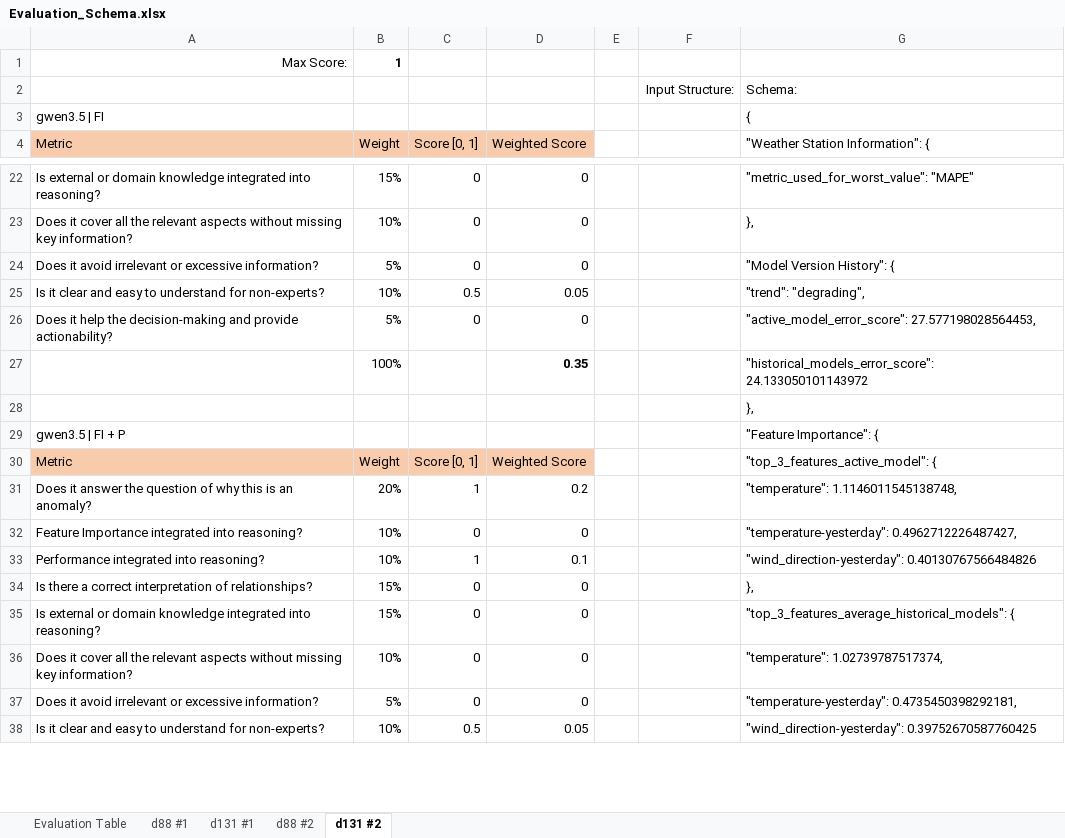
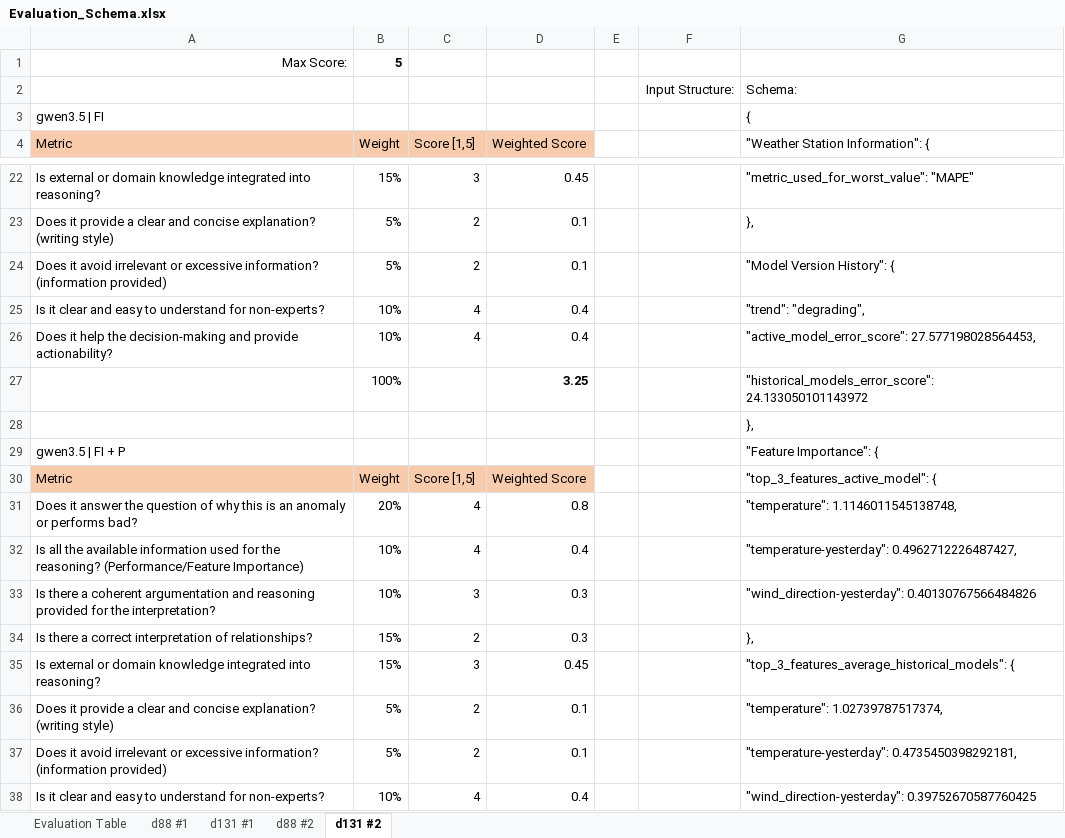
Before and after one commit to kwurster2708/Master_Thesis, an Excel workbook: Evaluation_Schema.xlsx, sheet d131 #2, drawn as a sheet; only a part is shown, gaps mark what is left out; values as stored, in another font and other column widths than the file's, no borders; removed rows and columns are numbered as before the commit, all else as after; the diff covers the shown part only; the diff names each change by its address in the sheet, - before the commit and + after, or states it on an @@ line.

```diff
--- a/Evaluation_Schema.xlsx (sheet d131 #2)
+++ b/Evaluation_Schema.xlsx (sheet d131 #2)
-B1 (Weight): 1
+B1 (Weight): 5
-C4: Score [0, 1]
+C4: Score [1,5]
-C22 (Score [1,5]): 0
+C22 (Score [1,5]): 3
-D22 (Weighted Score): 0
+D22 (Weighted Score): 0.45
-row 23: Does it cover all the relevant aspects without missing key information? | 10% | 0 | 0 |  |  | },
-row 24: Does it avoid irrelevant or excessive information? | 5% | 0 | 0 |  |  | "Model Version History": {
+row 23: Does it provide a clear and concise explanation? (writing style) | 5% | 2 | 0.1 |  |  | },
+row 24: Does it avoid irrelevant or excessive information? (information provided) | 5% | 2 | 0.1 |  |  | "Model Version History": {
-C25 (Score [1,5]): 0.5
+C25 (Score [1,5]): 4
-D25 (Weighted Score): 0.05
+D25 (Weighted Score): 0.4
-B26 (Weight): 5%
+B26 (Weight): 10%
-C26 (Score [1,5]): 0
+C26 (Score [1,5]): 4
-D26 (Weighted Score): 0
+D26 (Weighted Score): 0.4
-D27 (Weighted Score): 0.35
+D27 (Weighted Score): 3.25
-C30 (Score [1,5]): Score [0, 1]
+C30 (Score [1,5]): Score [1,5]
-A31 (Metric): …is an anomaly?
+A31 (Metric): …is an anomaly or performs bad?
-C31 (Score [1,5]): 1
+C31 (Score [1,5]): 4
-D31 (Weighted Score): 0.2
+D31 (Weighted Score): 0.8
-row 32: Feature Importance integrated into reasoning? | 10% | 0 | 0 |  |  | "temperature-yesterday": 0.4962712226487427,
-row 33: Performance integrated into reasoning? | 10% | 1 | 0.1 |  |  | "wind_direction-yesterday": 0.40130767566484826
+row 32: Is all the available information used for the reasoning? (Performance/Feature Importance) | 10% | 4 | 0.4 |  |  | "temperature-yesterday": 0.4962712226487427,
+row 33: Is there a coherent argumentation and reasoning provided for the interpretation? | 10% | 3 | 0.3 |  |  | "wind_direction-yesterday": 0.40130767566484826
-C34 (Score [1,5]): 0
+C34 (Score [1,5]): 2
-D34 (Weighted Score): 0
+D34 (Weighted Score): 0.3
-C35 (Score [1,5]): 0
+C35 (Score [1,5]): 3
-D35 (Weighted Score): 0
+D35 (Weighted Score): 0.45
-row 36: Does it cover all the relevant aspects without missing key information? | 10% | 0 | 0 |  |  | "temperature": 1.02739787517374,
-row 37: Does it avoid irrelevant or excessive information? | 5% | 0 | 0 |  |  | "temperature-yesterday": 0.4735450398292181,
+row 36: Does it provide a clear and concise explanation? (writing style) | 5% | 2 | 0.1 |  |  | "temperature": 1.02739787517374,
+row 37: Does it avoid irrelevant or excessive information? (information provided) | 5% | 2 | 0.1 |  |  | "temperature-yesterday": 0.4735450398292181,
-C38 (Score [1,5]): 0.5
+C38 (Score [1,5]): 4
-D38 (Weighted Score): 0.05
+D38 (Weighted Score): 0.4
```
Also changed, not shown: 40 added rows, 40 removed rows and 83 edited cells elsewhere in this sheet, sheet d88 #2, sheet d131 #1, sheet d88 #1, sheet Evaluation Table, formulas that keep their value, 4 other files.
